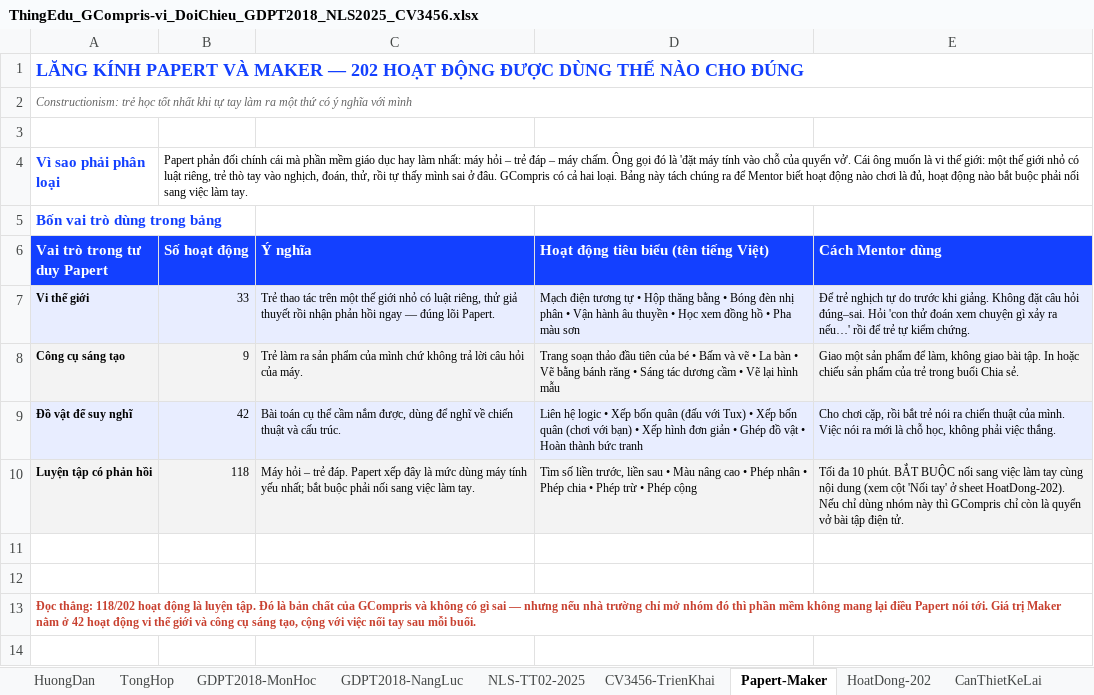
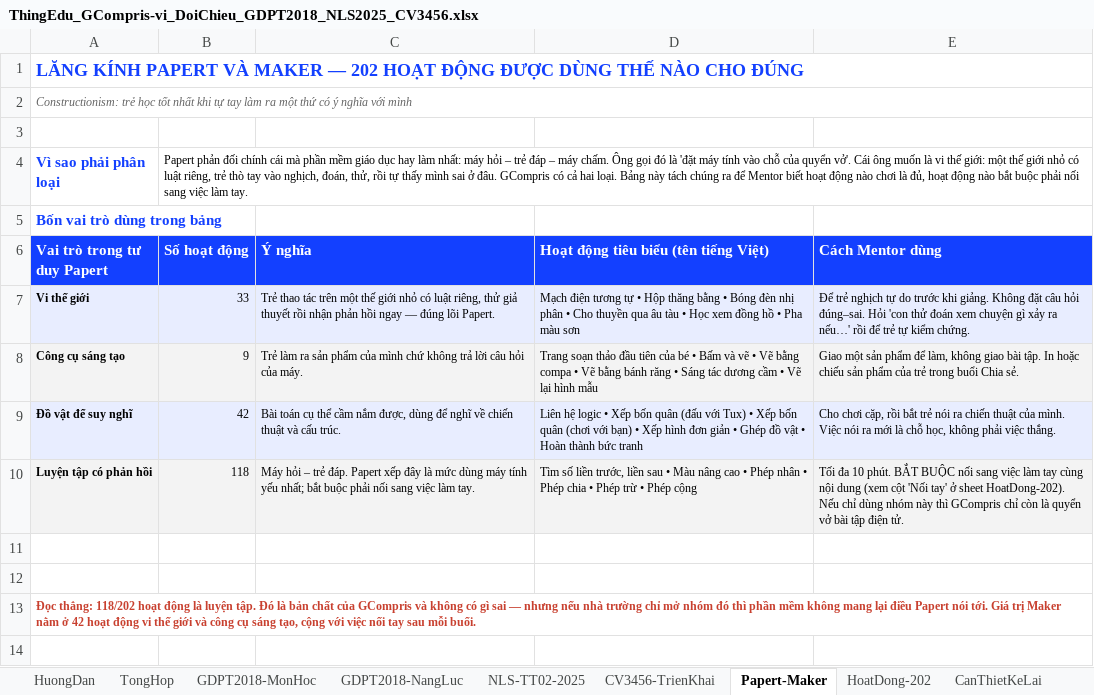
Before and after one commit to ThingEdu/gcompris-vi, an Excel workbook: DOCS/ThingEdu_GCompris-vi_DoiChieu_GDPT2018_NLS2025_CV3456.xlsx, sheet Papert-Maker, drawn as a sheet; only a part is shown; values as stored, in another font and other column widths than the file's, no borders; the diff names each change by its address in the sheet, - before the commit and + after, or states it on an @@ line.

```diff
--- a/DOCS/ThingEdu_GCompris-vi_DoiChieu_GDPT2018_NLS2025_CV3456.xlsx (sheet Papert-Maker)
+++ b/DOCS/ThingEdu_GCompris-vi_DoiChieu_GDPT2018_NLS2025_CV3456.xlsx (sheet Papert-Maker)
-D7: …phân • Vận hành âu thuyền • Học…
+D7: …phân • Cho thuyền qua âu tàu • Học…
-D8: …vẽ • La bàn • Vẽ…
+D8: …vẽ • Vẽ bằng compa • Vẽ…
```
Also changed, not shown: sheet HoatDong-202, DOCS/ThingEdu_GCompris-vi_202HoatDong_YNghia_Papert_GDPT2018_NLS.xlsx, 4 other files.
